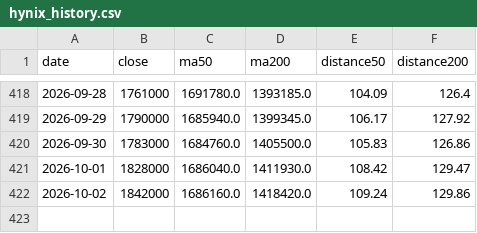
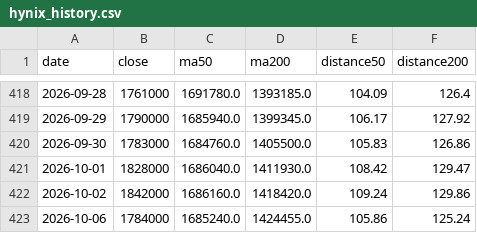
Before and after one commit to Melstoria/kospi-dashboard, a CSV file: data/hynix_history.csv, drawn as a sheet; only a part is shown, gaps mark what is left out; the diff names each change by its address in the sheet, - before the commit and + after, or states it on an @@ line.

```diff
--- a/data/hynix_history.csv
+++ b/data/hynix_history.csv
+row 423: 2026-10-06 | 1784000 | 1685240.0 | 1424455.0 | 105.86 | 125.24
```
Also changed, not shown: data/hynix_raw.csv, data/sec_history.csv, 4 other files.
